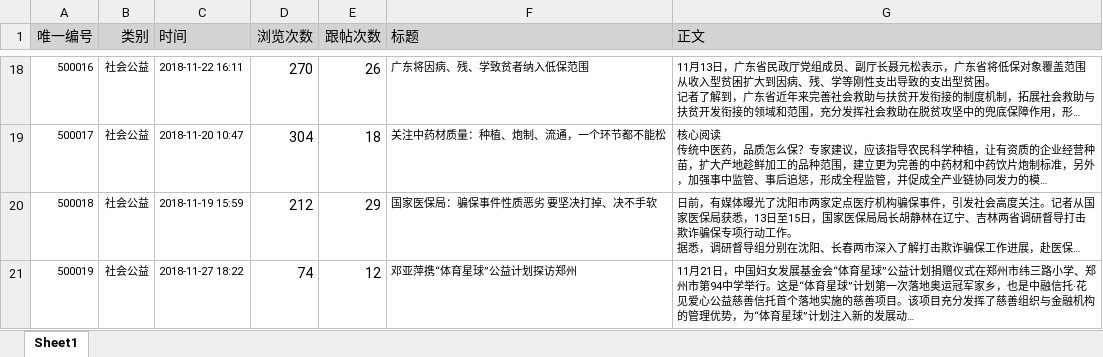
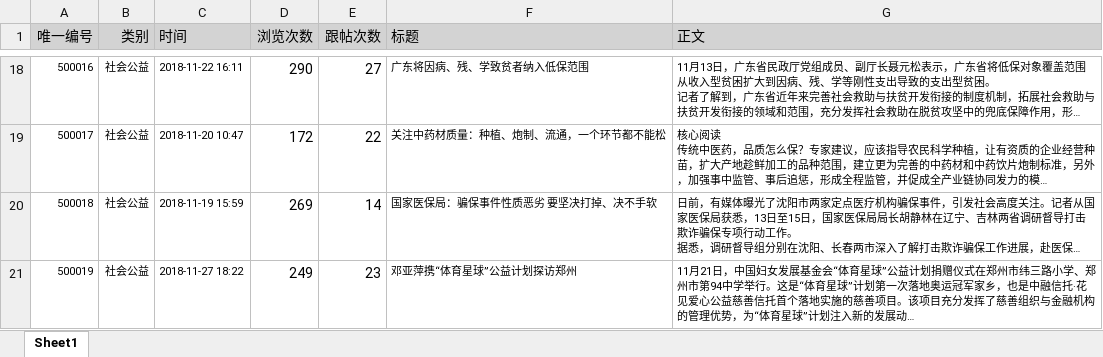
Before and after one commit to microw/NewsRecSys, an Excel workbook: NewsRec/z-others/data/original/5-社会活动公益频道光明网.xlsx, sheet Sheet1, drawn as a sheet; only a part is shown, gaps mark what is left out; long unchanged cells end in …; values as stored, in another font and other column widths than the file's, no borders; the diff covers the shown part only; the diff names each change by its address in the sheet, - before the commit and + after, or states it on an @@ line.

```diff
--- a/NewsRec/z-others/data/original/5-社会活动公益频道光明网.xlsx (sheet Sheet1)
+++ b/NewsRec/z-others/data/original/5-社会活动公益频道光明网.xlsx (sheet Sheet1)
-D18 (浏览次数): 270
+D18 (浏览次数): 290
-E18 (跟帖次数): 26
+E18 (跟帖次数): 27
-D19 (浏览次数): 304
+D19 (浏览次数): 172
-E19 (跟帖次数): 18
+E19 (跟帖次数): 22
-D20 (浏览次数): 212
+D20 (浏览次数): 269
-E20 (跟帖次数): 29
+E20 (跟帖次数): 14
-D21 (浏览次数): 74
+D21 (浏览次数): 249
-E21 (跟帖次数): 12
+E21 (跟帖次数): 23
```
Also changed, not shown: 4 removed rows, 510 edited cells and row numbers in column A elsewhere in this sheet, NewsRec/z-others/data/original/1-国际要闻国际频道光明网.xlsx, NewsRec/z-others/data/original/6-书评光明网.xlsx, 32 other files.
